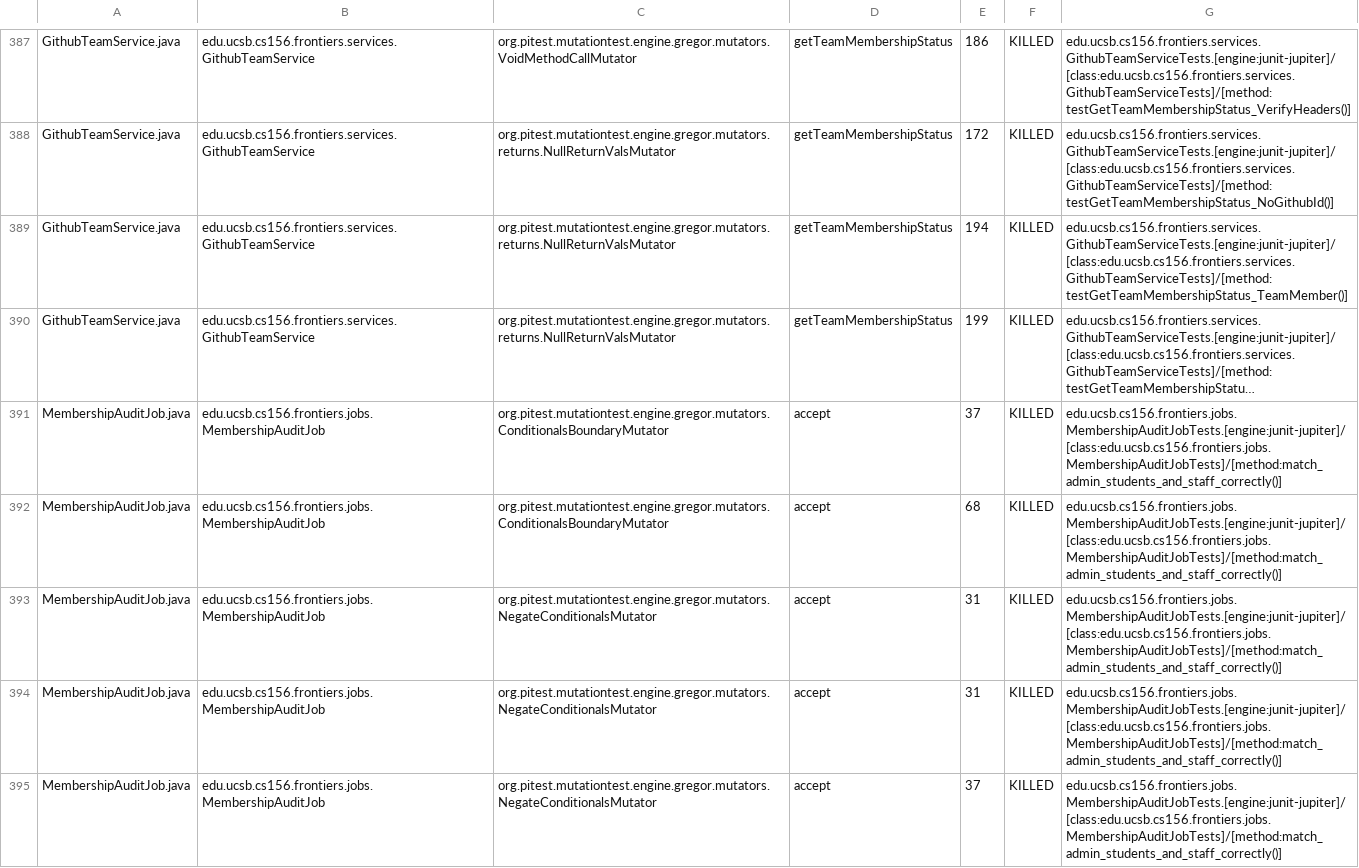
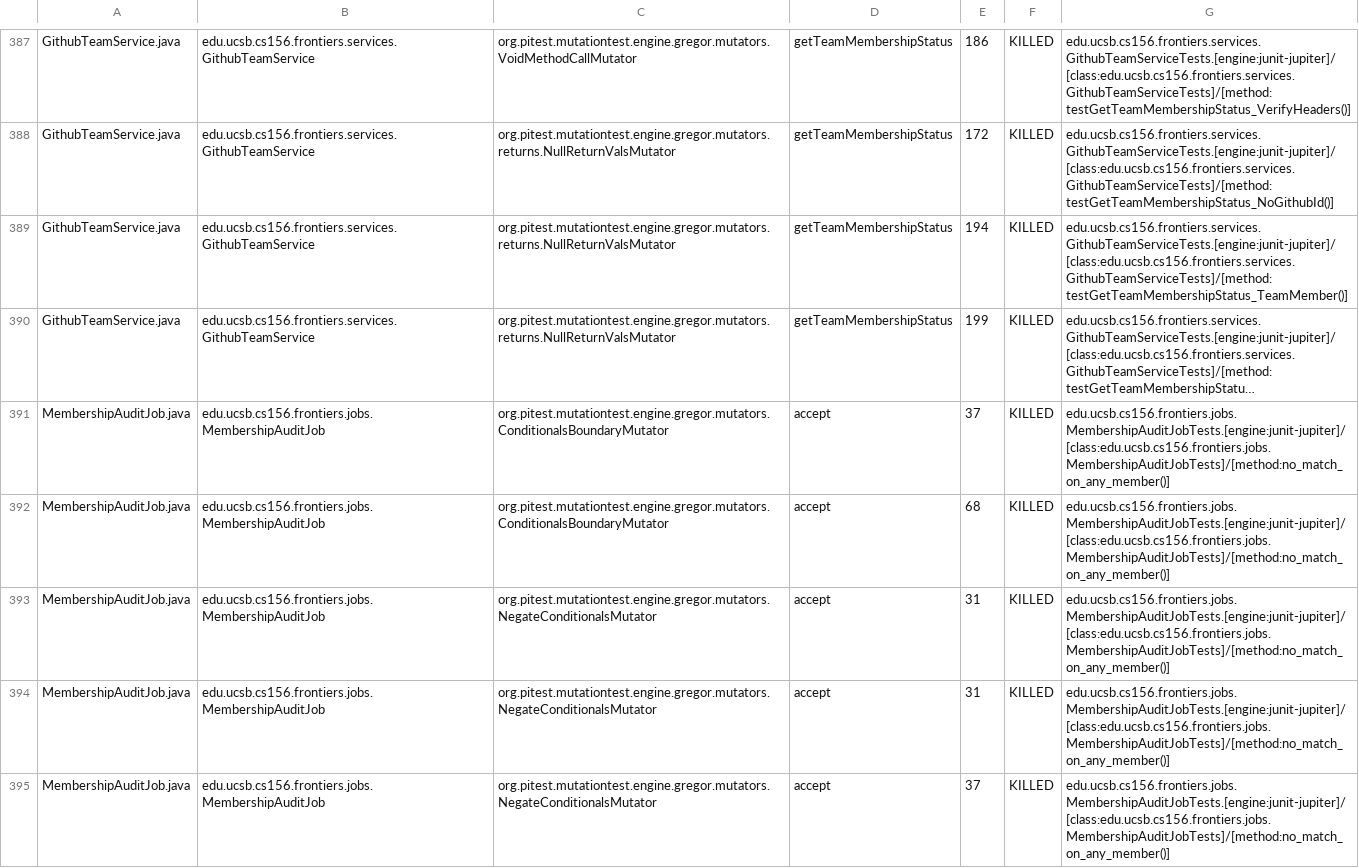
Before and after one commit to ucsb-cs156-f25/proj-frontiers-f25-12, a CSV file: pitest/mutations.csv, drawn as a sheet; only a part is shown, gaps mark what is left out; long unchanged cells end in …; the diff covers the shown part only; the diff names each change by its address in the sheet, - before the commit and + after, or states it on an @@ line.

Commit message:
Deploying to gh-pages from @ ucsb-cs156-f25/proj-frontiers-f25-12@c4064855c7b34c4cb95a76d60a6296d439cce745 🚀

```diff
--- a/pitest/mutations.csv
+++ b/pitest/mutations.csv
-G391:G395: edu.ucsb.cs156.frontiers.jobs.MembershipAuditJobTests.[engine:junit-jupiter]/[class:edu.ucsb.cs156.frontiers.jobs.MembershipAuditJobTests]/[method:match_admin_students_and_staff_correctly()]
+G391:G395: edu.ucsb.cs156.frontiers.jobs.MembershipAuditJobTests.[engine:junit-jupiter]/[class:edu.ucsb.cs156.frontiers.jobs.MembershipAuditJobTests]/[method:no_match_on_any_member()]
```
Also changed, not shown: 7 removed rows and 76 edited cells elsewhere in this file, 54 other files.
